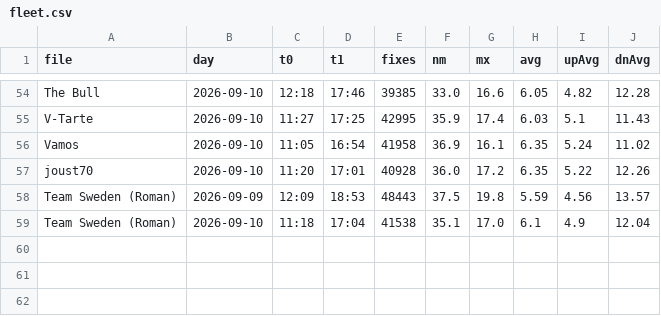
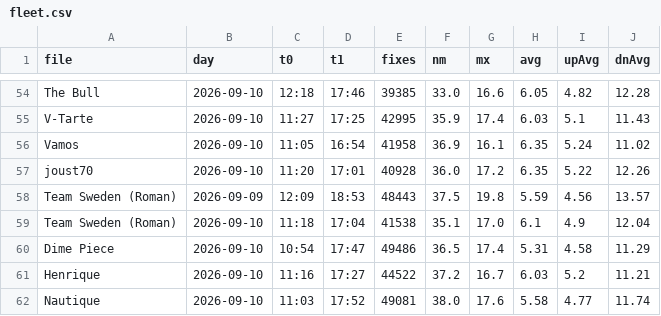
Before and after one commit to fiorellataraborelli-ops/sailing, a CSV file: data/v1/fleet.csv, drawn as a sheet; only a part is shown, gaps mark what is left out.

```diff
--- a/data/v1/fleet.csv
+++ b/data/v1/fleet.csv
@@ -59 +59,4 @@ Team Sweden (Roman),2026-09-09,12:09,18:53,48443,37.5,19.8,5.59,4.56,13.57
 Team Sweden (Roman),2026-09-10,11:18,17:04,41538,35.1,17.0,6.1,4.9,12.04
+Dime Piece,2026-09-10,10:54,17:47,49486,36.5,17.4,5.31,4.58,11.29
+Henrique,2026-09-10,11:16,17:27,44522,37.2,16.7,6.03,5.2,11.21
+Nautique,2026-09-10,11:03,17:52,49081,38.0,17.6,5.58,4.77,11.74
```
Also changed, not shown: data/v1/legs.csv, data/v1/wind.csv, 40 other files.
